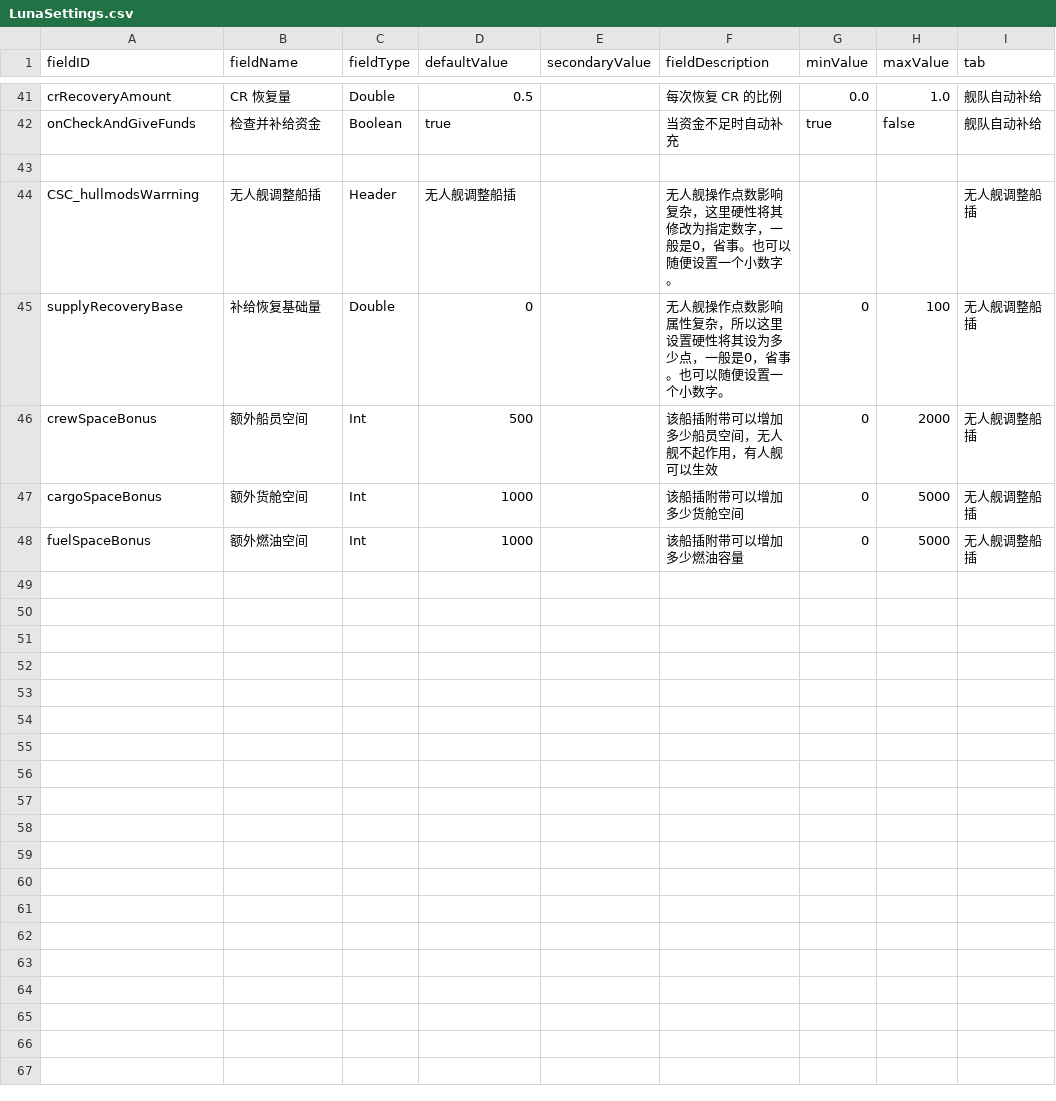
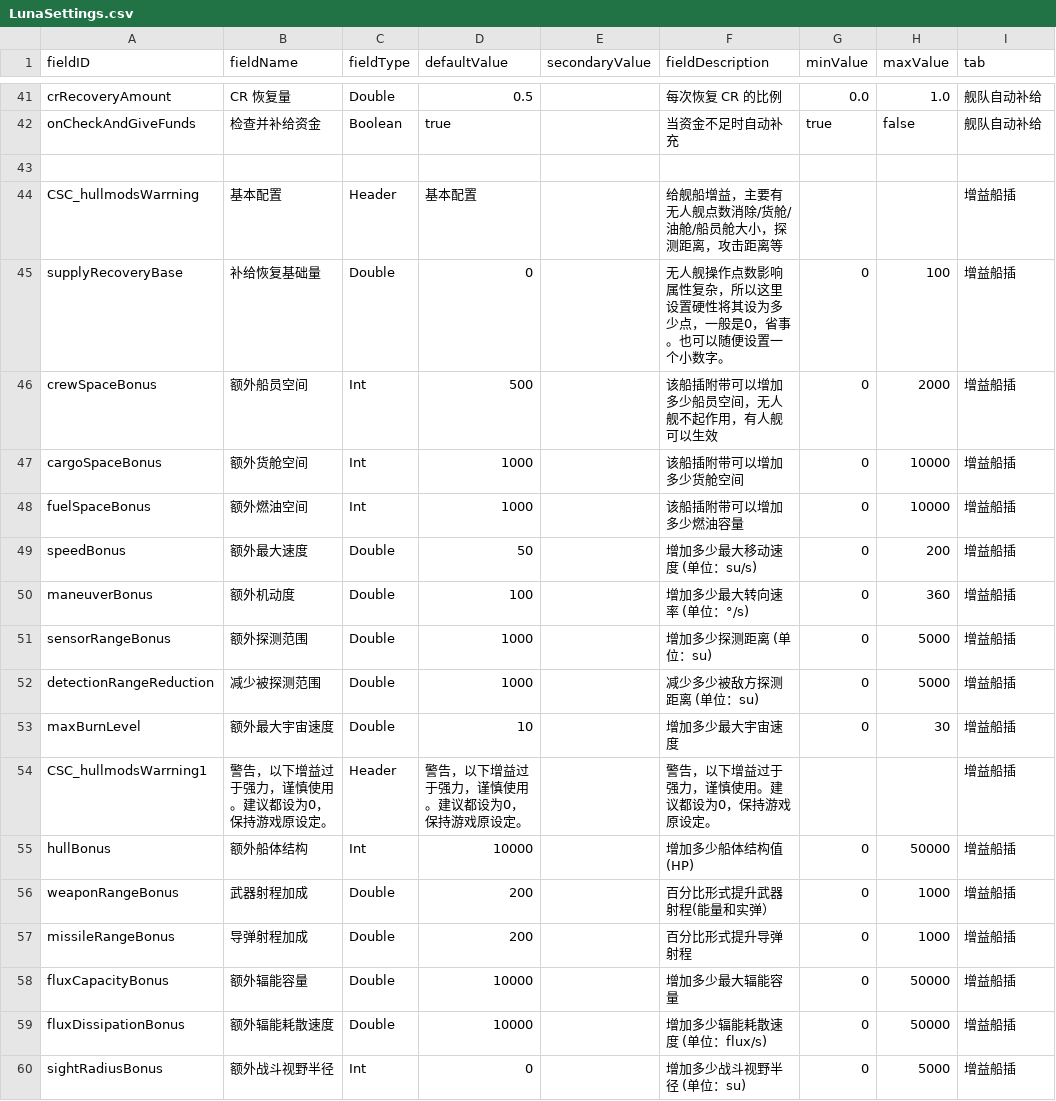
Before and after one commit to RobinBrossard/ChronoSupplyCenter, a CSV file: data/config/LunaSettings.csv, drawn as a sheet; only a part is shown, gaps mark what is left out.

```diff
--- a/data/config/LunaSettings.csv
+++ b/data/config/LunaSettings.csv
@@ -43,6 +43,18 @@ onCheckAndGiveFunds,检查并补给资金,Boolean,true,,当资金不足时自动
 ,,,,,,,,
-CSC_hullmodsWarrning,无人舰调整船插,Header,无人舰调整船插,,无人舰操作点数影响复杂，这里硬性将其修改为指定数字，一般是0，省事。也可以随便设置一个小数字。,,,无人舰调整船插
-supplyRecoveryBase,补给恢复基础量,Double,0,,无人舰操作点数影响属性复杂，所以这里设置硬性将其设为多少点，一般是0，省事。也可以随便设置一个小数字。,0,100,无人舰调整船插
-crewSpaceBonus,额外船员空间,Int,500,,该船插附带可以增加多少船员空间，无人舰不起作用，有人舰可以生效,0,2000,无人舰调整船插
-cargoSpaceBonus,额外货舱空间,Int,1000,,该船插附带可以增加多少货舱空间,0,5000,无人舰调整船插
-fuelSpaceBonus,额外燃油空间,Int,1000,,该船插附带可以增加多少燃油容量,0,5000,无人舰调整船插
+CSC_hullmodsWarrning,基本配置,Header,基本配置,,给舰船增益，主要有无人舰点数消除/货舱/油舱/船员舱大小，探测距离，攻击距离等,,,增益船插
+supplyRecoveryBase,补给恢复基础量,Double,0,,无人舰操作点数影响属性复杂，所以这里设置硬性将其设为多少点，一般是0，省事。也可以随便设置一个小数字。,0,100,增益船插
+crewSpaceBonus,额外船员空间,Int,500,,该船插附带可以增加多少船员空间，无人舰不起作用，有人舰可以生效,0,2000,增益船插
+cargoSpaceBonus,额外货舱空间,Int,1000,,该船插附带可以增加多少货舱空间,0,10000,增益船插
+fuelSpaceBonus,额外燃油空间,Int,1000,,该船插附带可以增加多少燃油容量,0,10000,增益船插
+speedBonus,额外最大速度,Double,50,,增加多少最大移动速度 (单位：su/s),0,200,增益船插
+maneuverBonus,额外机动度,Double,100,,增加多少最大转向速率 (单位：°/s),0,360,增益船插
+sensorRangeBonus,额外探测范围,Double,1000,,增加多少探测距离 (单位：su),0,5000,增益船插
+detectionRangeReduction,减少被探测范围,Double,1000,,减少多少被敌方探测距离 (单位：su),0,5000,增益船插
+maxBurnLevel,额外最大宇宙速度,Double,10,,增加多少最大宇宙速度,0,30,增益船插
+CSC_hullmodsWarrning1,警告，以下增益过于强力，谨慎使用。建议都设为0，保持游戏原设定。,Header,警告，以下增益过于强力，谨慎使用。建议都设为0，保持游戏原设定。,,警告，以下增益过于强力，谨慎使用。建议都设为0，保持游戏原设定。,,,增益船插
+hullBonus,额外船体结构,Int,10000,,增加多少船体结构值 (HP),0,50000,增益船插
+weaponRangeBonus,武器射程加成,Double,200,,百分比形式提升武器射程(能量和实弹）,0,1000,增益船插
+missileRangeBonus,导弹射程加成,Double,200,,百分比形式提升导弹射程,0,1000,增益船插
+fluxCapacityBonus,额外辐能容量,Double,10000,,增加多少最大辐能容量,0,50000,增益船插
+fluxDissipationBonus,额外辐能耗散速度,Double,10000,,增加多少辐能耗散速度 (单位：flux/s),0,50000,增益船插
+sightRadiusBonus,额外战斗视野半径,Int,0,,增加多少战斗视野半径 (单位：su),0,5000,增益船插
```
Also changed, not shown: 2 other files.
